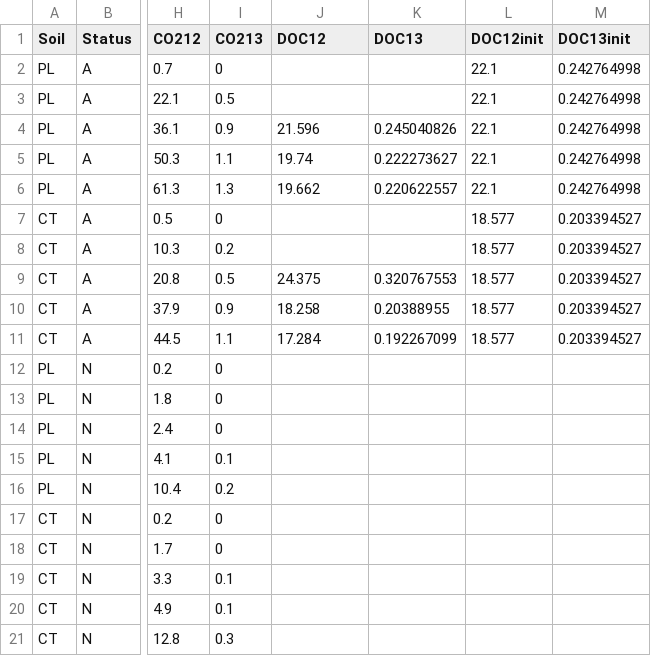
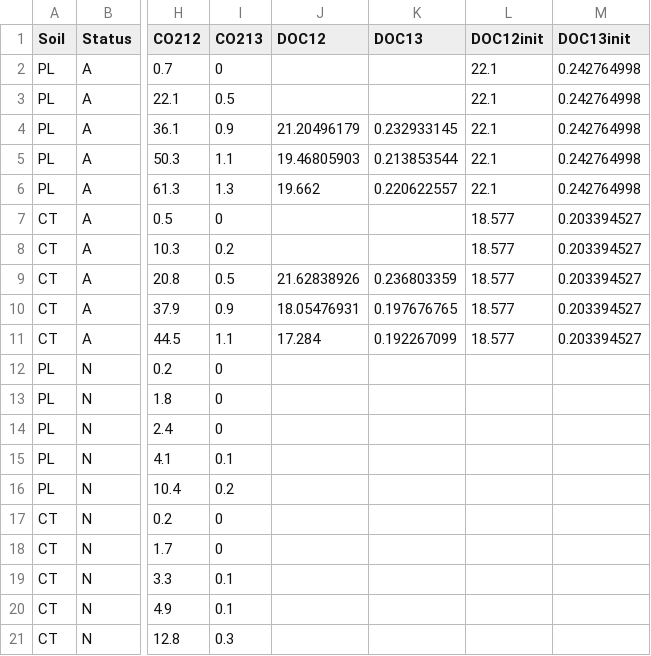
Before and after one commit to petacapek/mixing_experiment, a CSV file: DB_concept/Hasan_Jolanta/hasan_jolanta.csv, drawn as a sheet; only a part is shown, gaps mark what is left out; the diff names each change by its address in the sheet, - before the commit and + after, or states it on an @@ line.

Commit message:
Glucose concentration from DOC measurements subtracted

```diff
--- a/DB_concept/Hasan_Jolanta/hasan_jolanta.csv
+++ b/DB_concept/Hasan_Jolanta/hasan_jolanta.csv
-J4 (DOC12): 21.596
+J4 (DOC12): 21.20496179
-K4 (DOC13): 0.245040826
+K4 (DOC13): 0.232933145
-J5 (DOC12): 19.74
+J5 (DOC12): 19.46805903
-K5 (DOC13): 0.222273627
+K5 (DOC13): 0.213853544
-J9 (DOC12): 24.375
+J9 (DOC12): 21.62838926
-K9 (DOC13): 0.320767553
+K9 (DOC13): 0.236803359
-J10 (DOC12): 18.258
+J10 (DOC12): 18.05476931
-K10 (DOC13): 0.20388955
+K10 (DOC13): 0.197676765
```
